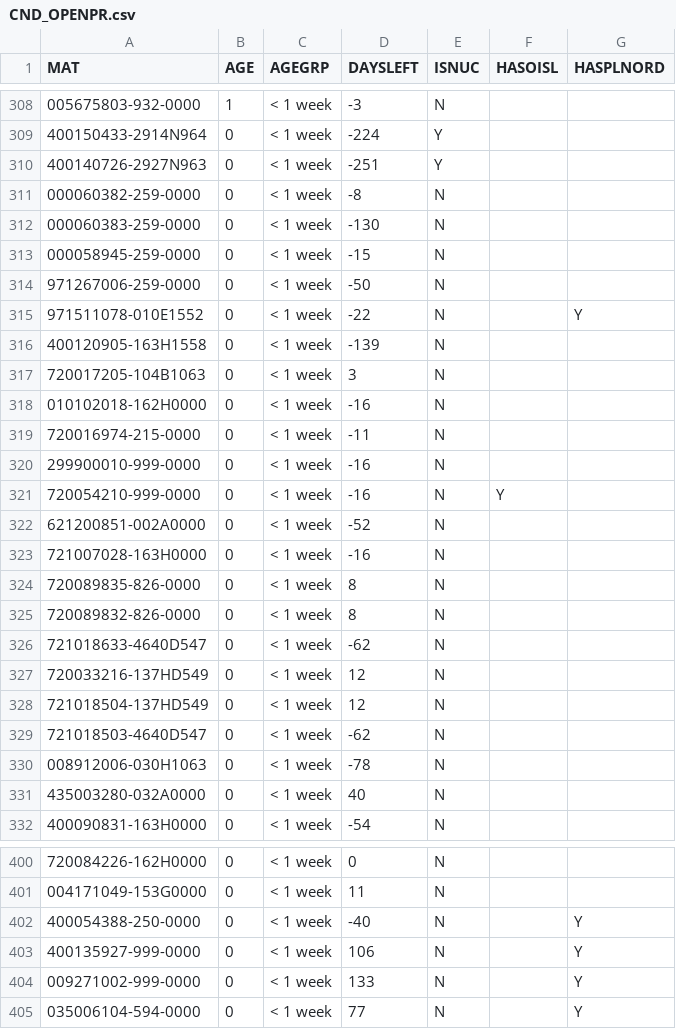
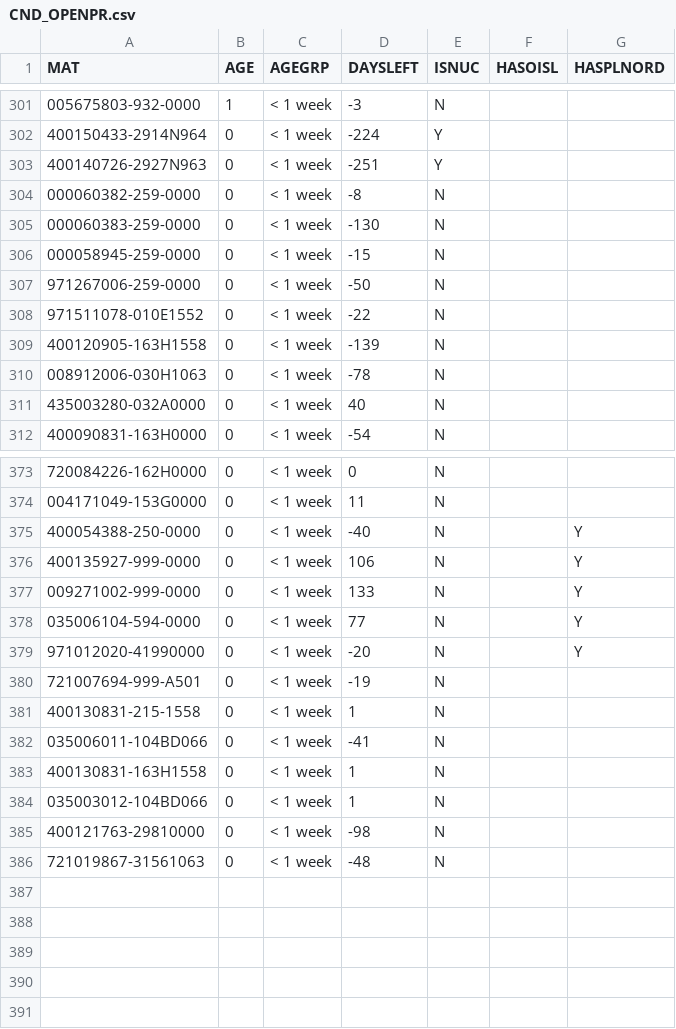
Before and after one commit to Visualys/Cyberplan, a CSV file: CND_OPENPR.csv, drawn as a sheet; only a part is shown, gaps mark what is left out; removed rows and columns are numbered as before the commit, all else as after; the diff covers the shown part only; the diff names each change by its address in the sheet, - before the commit and + after, or states it on an @@ line.

Commit message:
Updated on 2024-01-25 20:59:13

```diff
--- a/CND_OPENPR.csv
+++ b/CND_OPENPR.csv
-G308 (HASPLNORD): Y
+G308 (HASPLNORD): (empty)
-row 317: 720017205-104B1063 | 0 | < 1 week | 3 | N
-row 318: 010102018-162H0000 | 0 | < 1 week | -16 | N
-row 319: 720016974-215-0000 | 0 | < 1 week | -11 | N
-row 320: 299900010-999-0000 | 0 | < 1 week | -16 | N
-row 321: 720054210-999-0000 | 0 | < 1 week | -16 | N | Y
-row 322: 621200851-002A0000 | 0 | < 1 week | -52 | N
-row 323: 721007028-163H0000 | 0 | < 1 week | -16 | N
-row 324: 720089835-826-0000 | 0 | < 1 week | 8 | N
-row 325: 720089832-826-0000 | 0 | < 1 week | 8 | N
-row 326: 721018633-4640D547 | 0 | < 1 week | -62 | N
-row 327: 720033216-137HD549 | 0 | < 1 week | 12 | N
-row 328: 721018504-137HD549 | 0 | < 1 week | 12 | N
-row 329: 721018503-4640D547 | 0 | < 1 week | -62 | N
+row 379: 971012020-41990000 | 0 | < 1 week | -20 | N |  | Y
+row 380: 721007694-999-A501 | 0 | < 1 week | -19 | N
+row 381: 400130831-215-1558 | 0 | < 1 week | 1 | N
+row 382: 035006011-104BD066 | 0 | < 1 week | -41 | N
+row 383: 400130831-163H1558 | 0 | < 1 week | 1 | N
+row 384: 035003012-104BD066 | 0 | < 1 week | 1 | N
+row 385: 400121763-29810000 | 0 | < 1 week | -98 | N
+row 386: 721019867-31561063 | 0 | < 1 week | -48 | N
```
Also changed, not shown: 1 added row, 15 removed rows and 4 edited cells elsewhere in this file.
